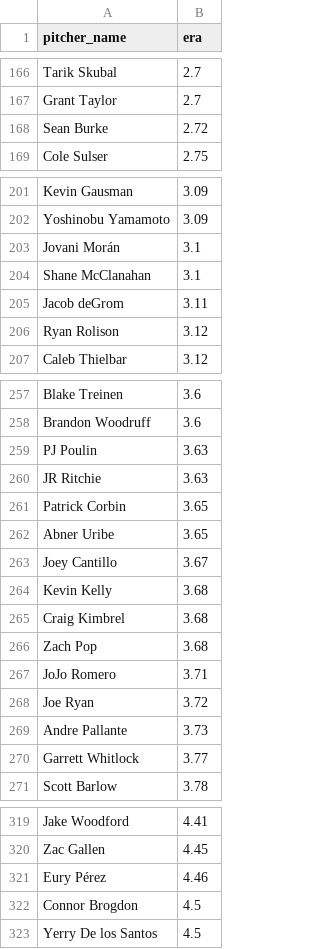
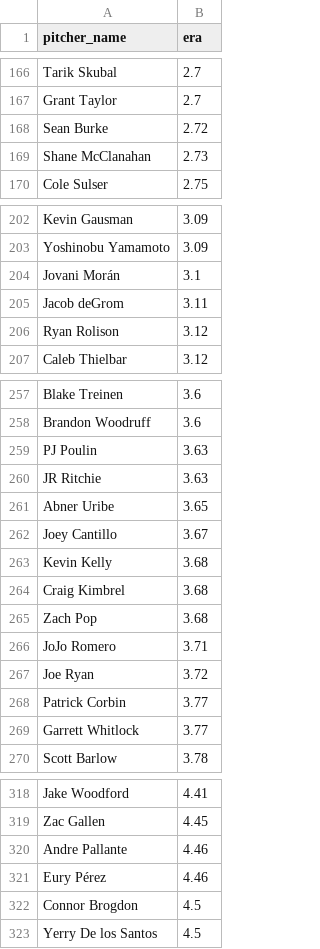
Before and after one commit to JTFeinberg/feinbermetrics, a CSV file: pitcher_fip.csv, drawn as a sheet; only a part is shown, gaps mark what is left out; removed rows and columns are numbered as before the commit, all else as after; the diff covers the shown part only; the diff names each change by its address in the sheet, - before the commit and + after, or states it on an @@ line.

```diff
--- a/pitcher_fip.csv
+++ b/pitcher_fip.csv
+row 169: Shane McClanahan | 2.73
-row 204: Shane McClanahan | 3.1
-row 261: Patrick Corbin | 3.65
-row 269: Andre Pallante | 3.73
+row 268: Patrick Corbin | 3.77
+row 320: Andre Pallante | 4.46
```
Also changed, not shown: 1 added row and 1 removed row elsewhere in this file, schedules.csv.
